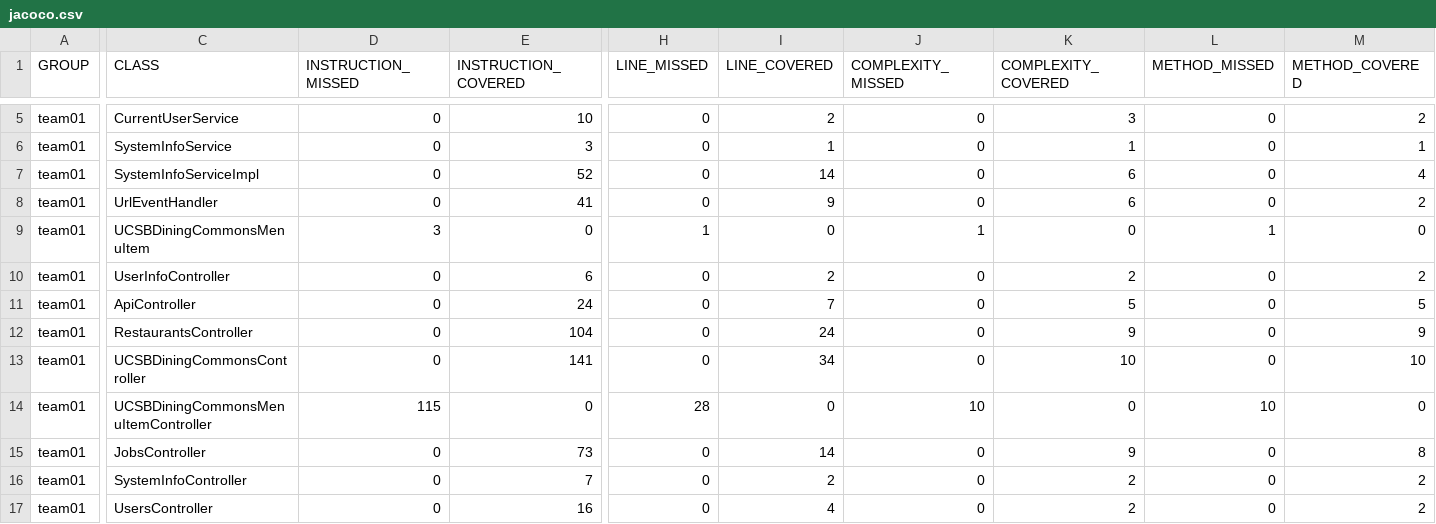
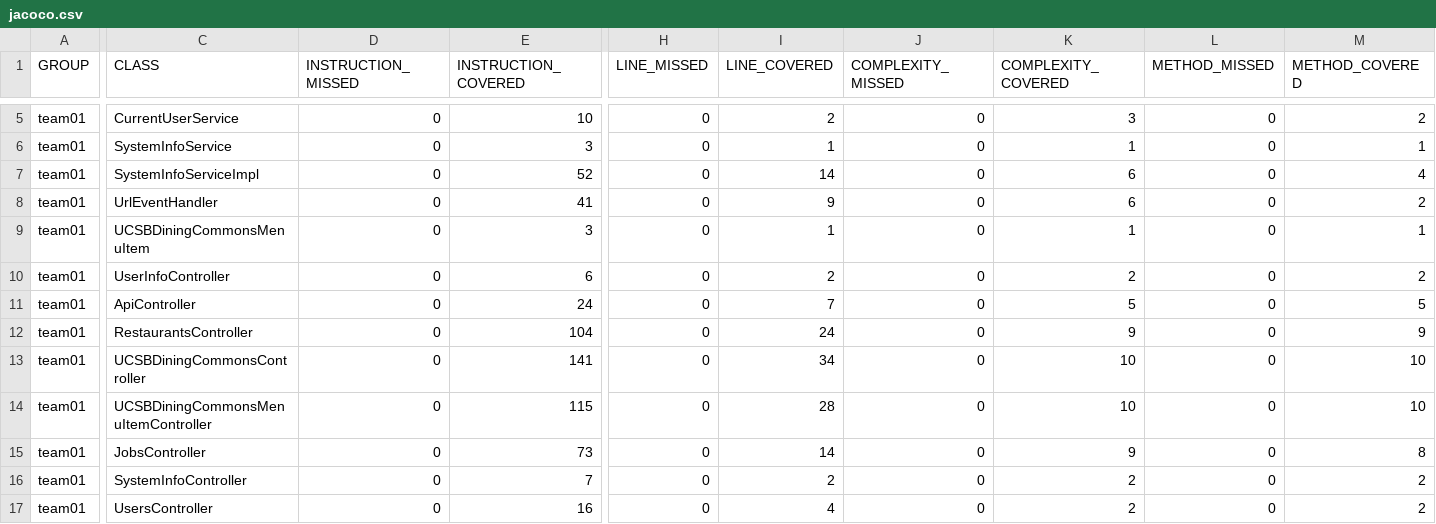
Before and after one commit to ucsb-cs156-s26/team02-s26-07, a CSV file: prs/80/jacoco/jacoco.csv, drawn as a sheet; only a part is shown, gaps mark what is left out; the diff names each change by its address in the sheet, - before the commit and + after, or states it on an @@ line.

```diff
--- a/prs/80/jacoco/jacoco.csv
+++ b/prs/80/jacoco/jacoco.csv
-D9 (INSTRUCTION_MISSED): 3
+D9 (INSTRUCTION_MISSED): 0
-E9 (INSTRUCTION_COVERED): 0
+E9 (INSTRUCTION_COVERED): 3
-H9 (LINE_MISSED): 1
+H9 (LINE_MISSED): 0
-I9 (LINE_COVERED): 0
+I9 (LINE_COVERED): 1
-J9 (COMPLEXITY_MISSED): 1
+J9 (COMPLEXITY_MISSED): 0
-K9 (COMPLEXITY_COVERED): 0
+K9 (COMPLEXITY_COVERED): 1
-L9 (METHOD_MISSED): 1
+L9 (METHOD_MISSED): 0
-M9 (METHOD_COVERED): 0
+M9 (METHOD_COVERED): 1
-D14 (INSTRUCTION_MISSED): 115
+D14 (INSTRUCTION_MISSED): 0
-E14 (INSTRUCTION_COVERED): 0
+E14 (INSTRUCTION_COVERED): 115
-H14 (LINE_MISSED): 28
+H14 (LINE_MISSED): 0
-I14 (LINE_COVERED): 0
+I14 (LINE_COVERED): 28
-J14 (COMPLEXITY_MISSED): 10
+J14 (COMPLEXITY_MISSED): 0
-K14 (COMPLEXITY_COVERED): 0
+K14 (COMPLEXITY_COVERED): 10
-L14 (METHOD_MISSED): 10
+L14 (METHOD_MISSED): 0
-M14 (METHOD_COVERED): 0
+M14 (METHOD_COVERED): 10
```
Also changed, not shown: 11 other files.
